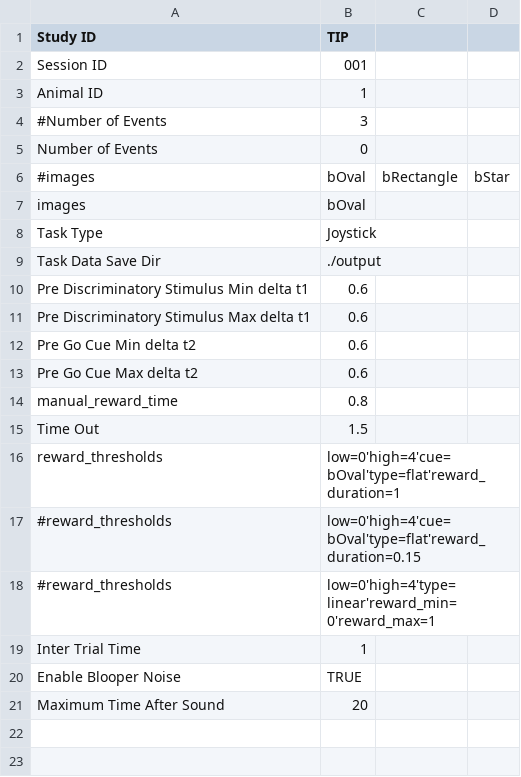
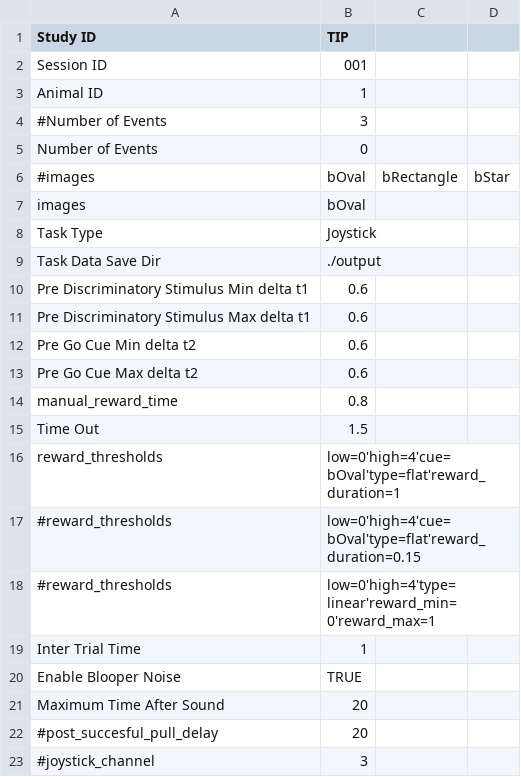
Before and after one commit to NeuralStorm/Behavioral-Control-Programs, a CSV file: Primate_Joystick_Pull/csvconfig_EXAMPLE_Joystick.csv, drawn as a sheet; the diff names each change by its address in the sheet, - before the commit and + after, or states it on an @@ line.

Commit message:
joystick: add joystick_channel and post_succesful_pull_delay config values

```diff
--- a/Primate_Joystick_Pull/csvconfig_EXAMPLE_Joystick.csv
+++ b/Primate_Joystick_Pull/csvconfig_EXAMPLE_Joystick.csv
+row 22: #post_succesful_pull_delay | 20
+row 23: #joystick_channel | 3
```
Also changed, not shown: 2 other files.
